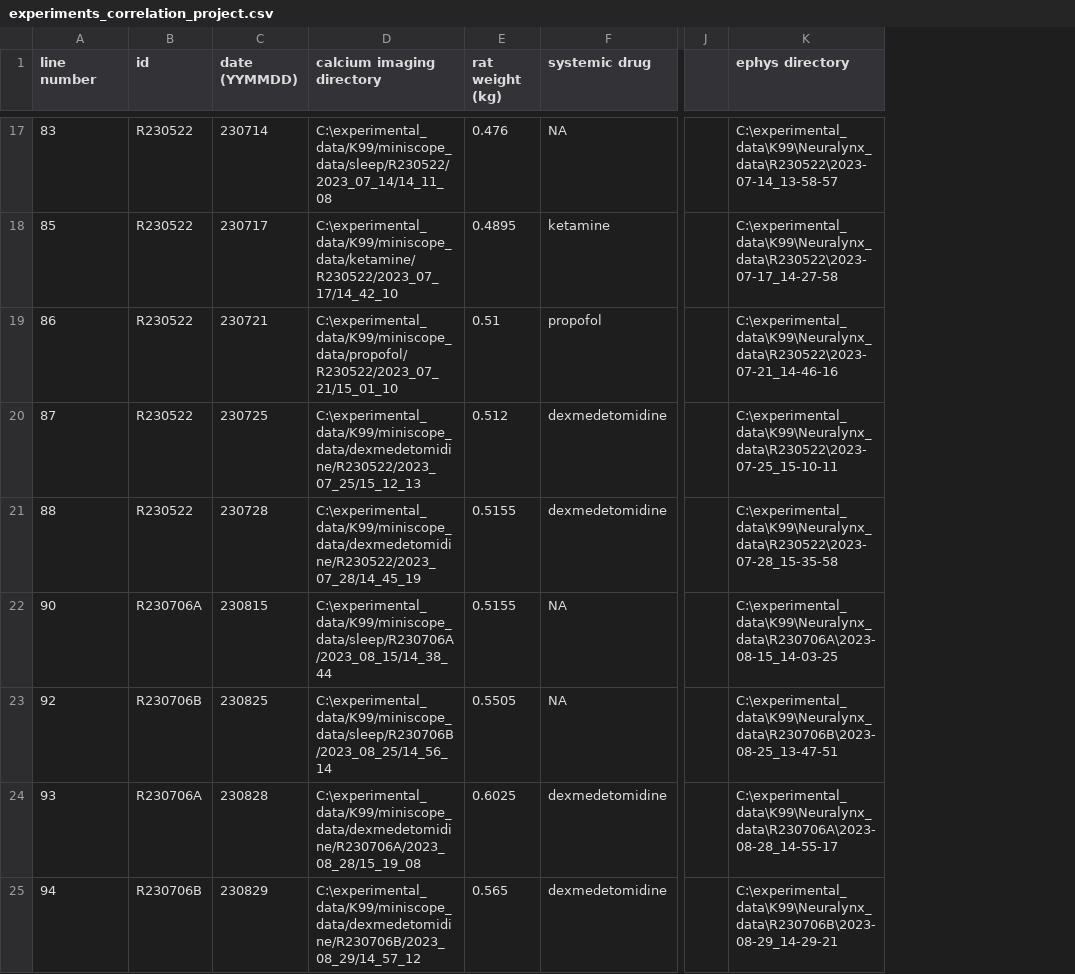
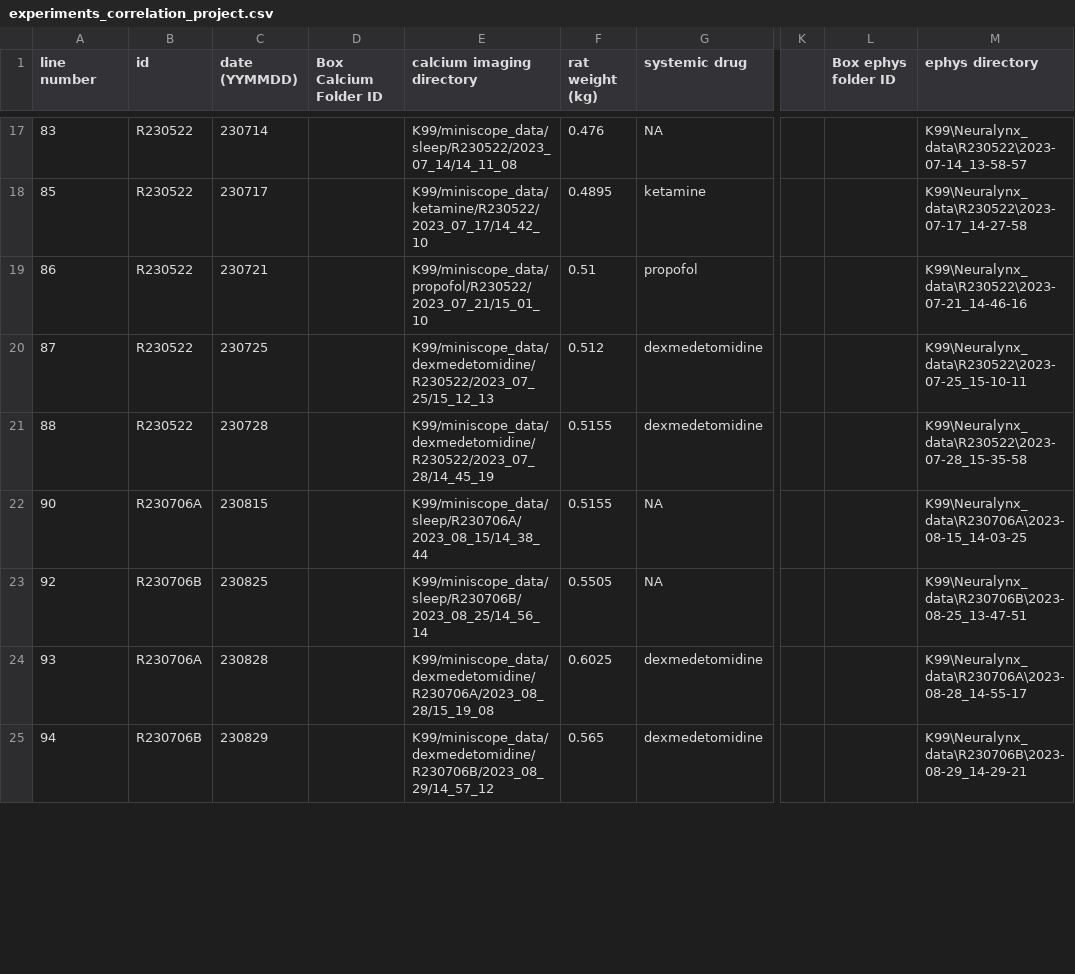
Before and after one commit to reedpen/ace, a CSV file: data/experiments_correlation_project.csv, drawn as a sheet; only a part is shown, gaps mark what is left out; addresses are those after the commit; the diff covers the shown part only; the diff names each change by its address in the sheet, - before the commit and + after, or states it on an @@ line.

```diff
--- a/data/experiments_correlation_project.csv
+++ b/data/experiments_correlation_project.csv
+column D (Box Calcium Folder ID), empty
+column L (Box ephys folder ID), empty
-E17 (calcium imaging directory): C:\experimental_data/K99/miniscope_data/sleep/R230522/2023_07_14/14_11_08
+E17 (calcium imaging directory): K99/miniscope_data/sleep/R230522/2023_07_14/14_11_08
-M17 (ephys directory): C:\experimental_data\K99\Neuralynx_data\R230522\2023-07-14_13-58-57
+M17 (ephys directory): K99\Neuralynx_data\R230522\2023-07-14_13-58-57
-E18 (calcium imaging directory): C:\experimental_data/K99/miniscope_data/ketamine/R230522/2023_07_17/14_42_10
+E18 (calcium imaging directory): K99/miniscope_data/ketamine/R230522/2023_07_17/14_42_10
-M18 (ephys directory): C:\experimental_data\K99\Neuralynx_data\R230522\2023-07-17_14-27-58
+M18 (ephys directory): K99\Neuralynx_data\R230522\2023-07-17_14-27-58
-E19 (calcium imaging directory): C:\experimental_data/K99/miniscope_data/propofol/R230522/2023_07_21/15_01_10
+E19 (calcium imaging directory): K99/miniscope_data/propofol/R230522/2023_07_21/15_01_10
-M19 (ephys directory): C:\experimental_data\K99\Neuralynx_data\R230522\2023-07-21_14-46-16
+M19 (ephys directory): K99\Neuralynx_data\R230522\2023-07-21_14-46-16
-E20 (calcium imaging directory): C:\experimental_data/K99/miniscope_data/dexmedetomidine/R230522/2023_07_25/15_12_13
+E20 (calcium imaging directory): K99/miniscope_data/dexmedetomidine/R230522/2023_07_25/15_12_13
-M20 (ephys directory): C:\experimental_data\K99\Neuralynx_data\R230522\2023-07-25_15-10-11
+M20 (ephys directory): K99\Neuralynx_data\R230522\2023-07-25_15-10-11
-E21 (calcium imaging directory): C:\experimental_data/K99/miniscope_data/dexmedetomidine/R230522/2023_07_28/14_45_19
+E21 (calcium imaging directory): K99/miniscope_data/dexmedetomidine/R230522/2023_07_28/14_45_19
-M21 (ephys directory): C:\experimental_data\K99\Neuralynx_data\R230522\2023-07-28_15-35-58
+M21 (ephys directory): K99\Neuralynx_data\R230522\2023-07-28_15-35-58
-E22 (calcium imaging directory): C:\experimental_data/K99/miniscope_data/sleep/R230706A/2023_08_15/14_38_44
+E22 (calcium imaging directory): K99/miniscope_data/sleep/R230706A/2023_08_15/14_38_44
-M22 (ephys directory): C:\experimental_data\K99\Neuralynx_data\R230706A\2023-08-15_14-03-25
+M22 (ephys directory): K99\Neuralynx_data\R230706A\2023-08-15_14-03-25
-E23 (calcium imaging directory): C:\experimental_data/K99/miniscope_data/sleep/R230706B/2023_08_25/14_56_14
+E23 (calcium imaging directory): K99/miniscope_data/sleep/R230706B/2023_08_25/14_56_14
-M23 (ephys directory): C:\experimental_data\K99\Neuralynx_data\R230706B\2023-08-25_13-47-51
+M23 (ephys directory): K99\Neuralynx_data\R230706B\2023-08-25_13-47-51
-E24 (calcium imaging directory): C:\experimental_data/K99/miniscope_data/dexmedetomidine/R230706A/2023_08_28/15_19_08
+E24 (calcium imaging directory): K99/miniscope_data/dexmedetomidine/R230706A/2023_08_28/15_19_08
-M24 (ephys directory): C:\experimental_data\K99\Neuralynx_data\R230706A\2023-08-28_14-55-17
+M24 (ephys directory): K99\Neuralynx_data\R230706A\2023-08-28_14-55-17
-E25 (calcium imaging directory): C:\experimental_data/K99/miniscope_data/dexmedetomidine/R230706B/2023_08_29/14_57_12
+E25 (calcium imaging directory): K99/miniscope_data/dexmedetomidine/R230706B/2023_08_29/14_57_12
-M25 (ephys directory): C:\experimental_data\K99\Neuralynx_data\R230706B\2023-08-29_14-29-21
+M25 (ephys directory): K99\Neuralynx_data\R230706B\2023-08-29_14-29-21
```
Also changed, not shown: 50 edited cells elsewhere in this file, data/analysis_parameters_correlation_project.csv, 2 other files.
